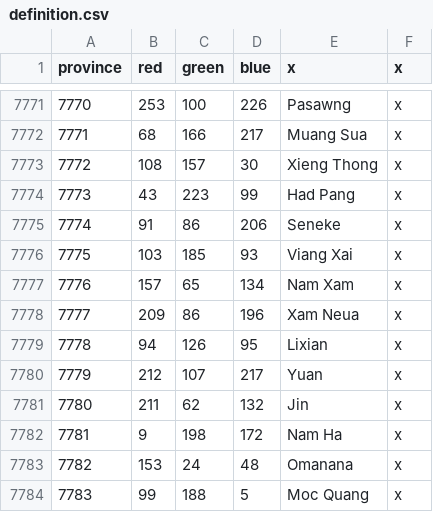
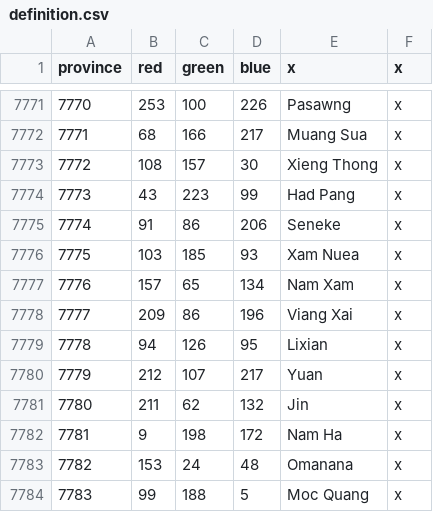
Before and after one commit to The-Triumvirate/Imperium-Universalis, a CSV file: map/definition.csv, drawn as a sheet; only a part is shown, gaps mark what is left out.

Commit message:
better names for some provinces and areas in laos

```diff
--- a/map/definition.csv
+++ b/map/definition.csv
@@ -7775,5 +7775,5 @@ province;red;green;blue;x;x
 7774;91;86;206;Seneke;x
-7775;103;185;93;Viang Xai;x
+7775;103;185;93;Xam Nuea;x
 7776;157;65;134;Nam Xam;x
-7777;209;86;196;Xam Neua;x
+7777;209;86;196;Viang Xai;x
 7778;94;126;95;Lixian;x
```
Also changed, not shown: 16 other files.
